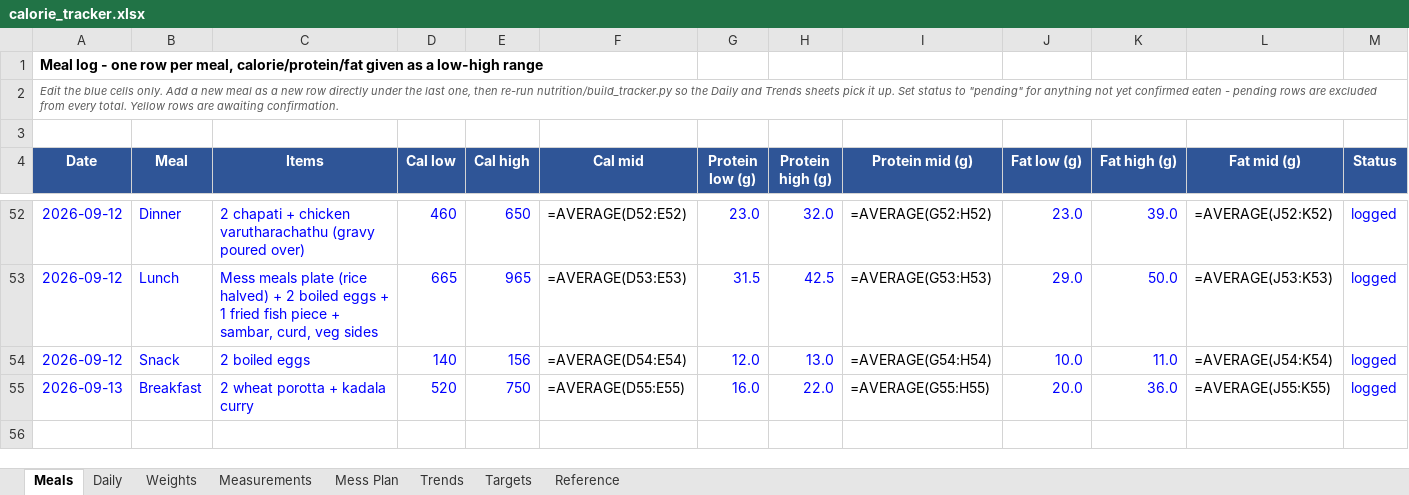
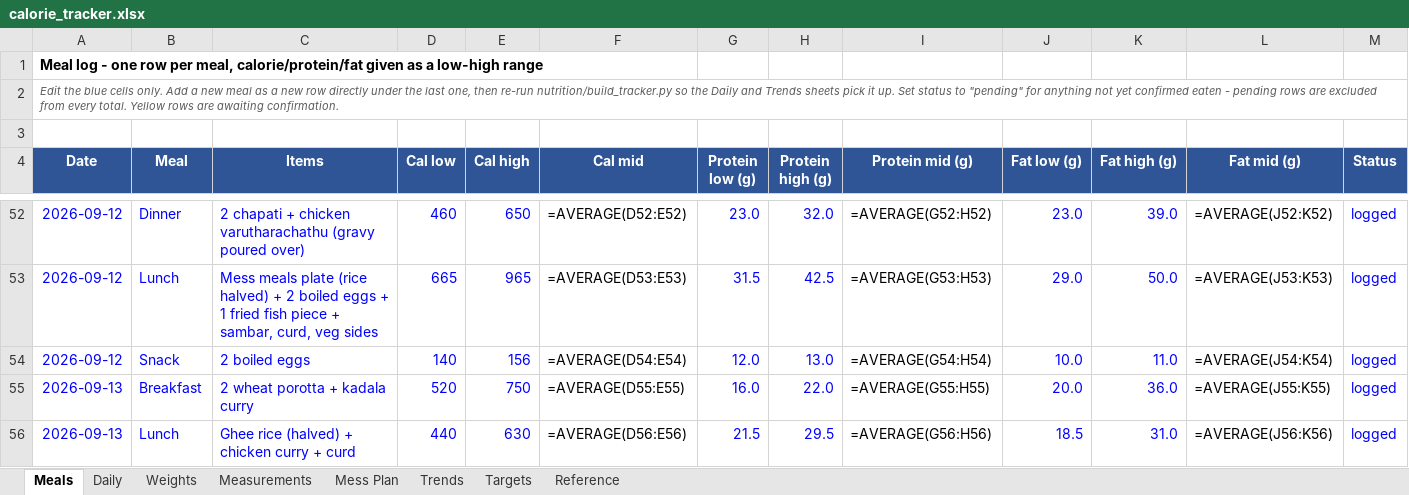
Before and after one commit to cakiran369/Kiranwebsite, an Excel workbook: nutrition/calorie_tracker.xlsx, sheet Meals, drawn as a sheet; only a part is shown, gaps mark what is left out; values as stored, in another font and other column widths than the file's, no borders; formulas without a stored value are shown as written; rows hold the shown columns only; the diff names each change by its address in the sheet, - before the commit and + after, or states it on an @@ line.

```diff
--- a/nutrition/calorie_tracker.xlsx (sheet Meals)
+++ b/nutrition/calorie_tracker.xlsx (sheet Meals)
+row 56: 2026-09-13 | Lunch | Ghee rice (halved) + chicken curry + curd | 440 | 630 | =AVERAGE(D56:E56) | 21.5 | 29.5 | =AVERAGE(G56:H56) | 18.5 | 31.0 | =AVERAGE(J56:K56) | logged
```
Also changed, not shown: sheet Daily, 2 other files.
